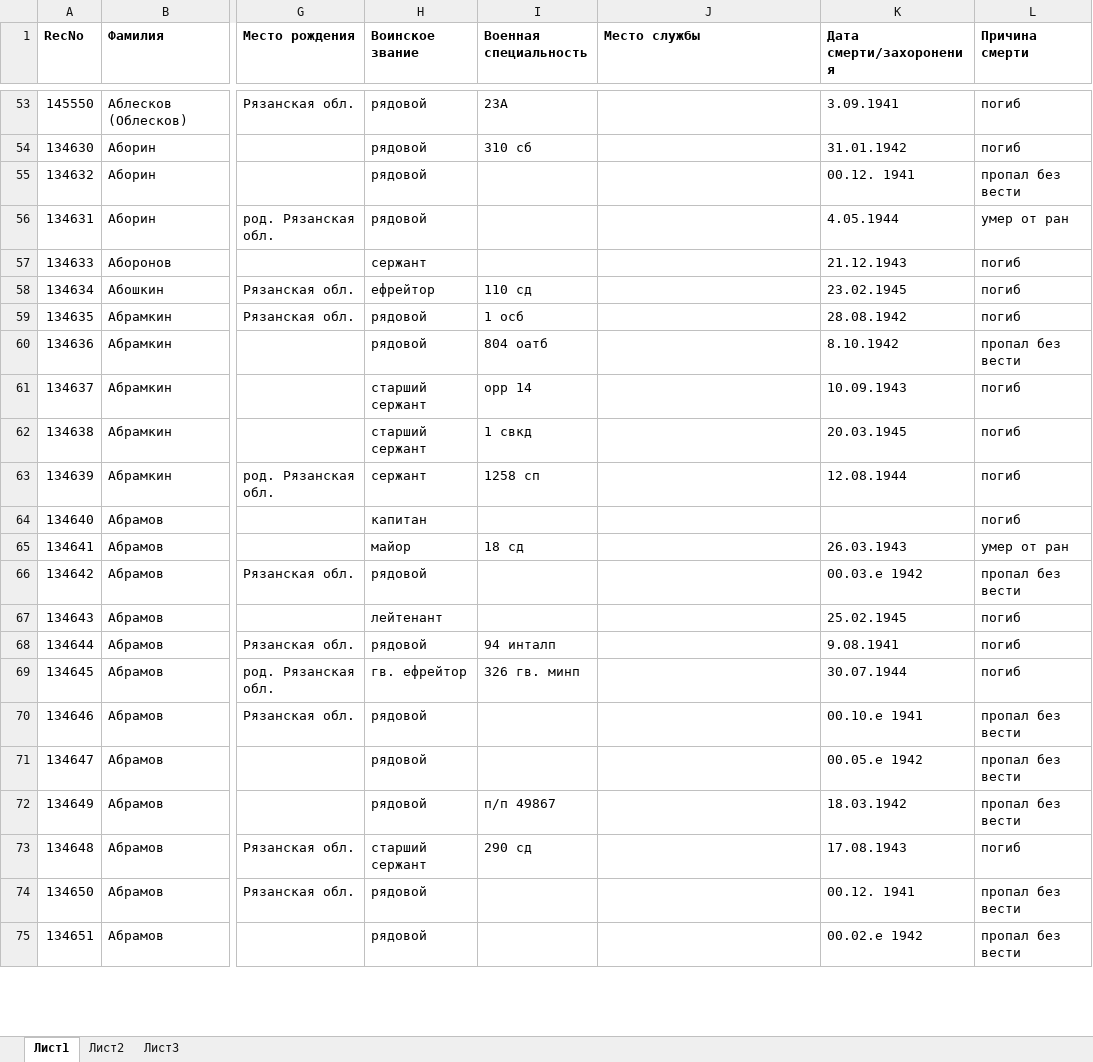
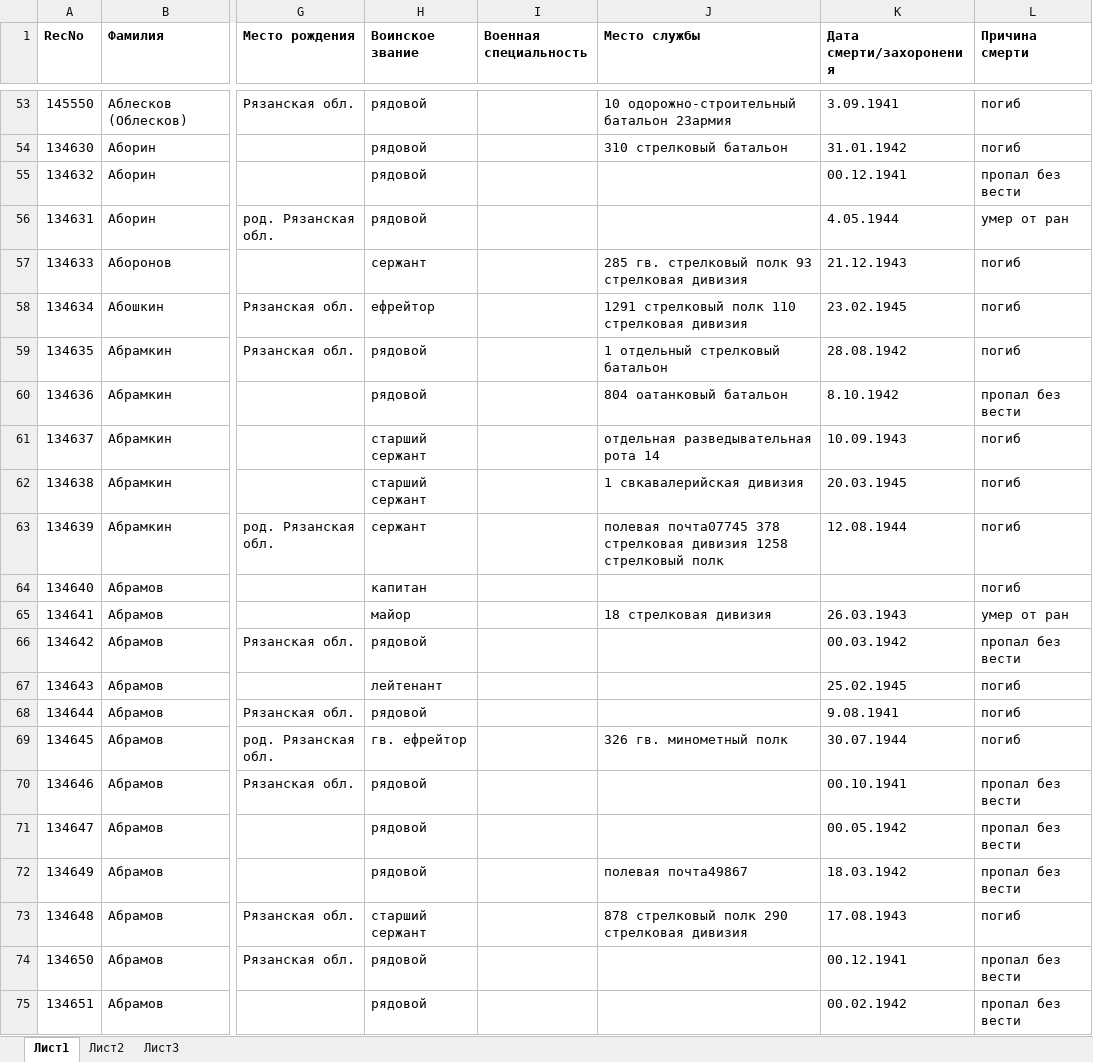
Before and after one commit to TakkaTooo/BuyingRSREU, an Excel workbook: tx.xlsx, sheet Лист1, drawn as a sheet; only a part is shown, gaps mark what is left out; values as stored, in another font and other column widths than the file's, no borders; the diff covers the shown part only; the diff names each change by its address in the sheet, - before the commit and + after, or states it on an @@ line.

```diff
--- a/tx.xlsx (sheet Лист1)
+++ b/tx.xlsx (sheet Лист1)
-I53 (Военная специальность): 23А
+I53 (Военная специальность): (empty)
-J53 (Место службы): (empty)
+J53 (Место службы): 10 одорожно-строительный батальон 23армия
-I54 (Военная специальность): 310 сб
+I54 (Военная специальность): (empty)
-J54 (Место службы): (empty)
+J54 (Место службы): 310 стрелковый батальон
-K55 (Дата смерти/захоронения): 00.12. 1941
+K55 (Дата смерти/захоронения): 00.12.1941
-J57 (Место службы): (empty)
+J57 (Место службы): 285 гв. стрелковый полк 93 стрелковая дивизия
-I58 (Военная специальность): 110 сд
+I58 (Военная специальность): (empty)
-J58 (Место службы): (empty)
+J58 (Место службы): 1291 стрелковый полк 110 стрелковая дивизия
-I59 (Военная специальность): 1 осб
+I59 (Военная специальность): (empty)
-J59 (Место службы): (empty)
+J59 (Место службы): 1 отдельный стрелковый батальон
-I60 (Военная специальность): 804 оатб
+I60 (Военная специальность): (empty)
-J60 (Место службы): (empty)
+J60 (Место службы): 804 оатанковый батальон
-I61 (Военная специальность): орр 14
+I61 (Военная специальность): (empty)
-J61 (Место службы): (empty)
+J61 (Место службы): отдельная разведывательная рота 14
-I62 (Военная специальность): 1 свкд
+I62 (Военная специальность): (empty)
-J62 (Место службы): (empty)
+J62 (Место службы): 1 свкавалерийская дивизия
-I63 (Военная специальность): 1258 сп
+I63 (Военная специальность): (empty)
-J63 (Место службы): (empty)
+J63 (Место службы): полевая почта07745 378 стрелковая дивизия 1258 стрелковый полк
-I65 (Военная специальность): 18 сд
+I65 (Военная специальность): (empty)
-J65 (Место службы): (empty)
+J65 (Место службы): 18 стрелковая дивизия
-K66 (Дата смерти/захоронения): 00.03.е 1942
+K66 (Дата смерти/захоронения): 00.03.1942
-I68 (Военная специальность): 94 инталп
+I68 (Военная специальность): (empty)
-I69 (Военная специальность): 326 гв. минп
+I69 (Военная специальность): (empty)
-J69 (Место службы): (empty)
+J69 (Место службы): 326 гв. минометный полк
-K70 (Дата смерти/захоронения): 00.10.е 1941
+K70 (Дата смерти/захоронения): 00.10.1941
-K71 (Дата смерти/захоронения): 00.05.е 1942
+K71 (Дата смерти/захоронения): 00.05.1942
-I72 (Военная специальность): п/п 49867
+I72 (Военная специальность): (empty)
-J72 (Место службы): (empty)
+J72 (Место службы): полевая почта49867
-I73 (Военная специальность): 290 сд
+I73 (Военная специальность): (empty)
-J73 (Место службы): (empty)
+J73 (Место службы): 878 стрелковый полк 290 стрелковая дивизия
-K74 (Дата смерти/захоронения): 00.12. 1941
+K74 (Дата смерти/захоронения): 00.12.1941
-K75 (Дата смерти/захоронения): 00.02.е 1942
+K75 (Дата смерти/захоронения): 00.02.1942
```
Also changed, not shown: 504 edited cells elsewhere in this sheet, 1 other file.
